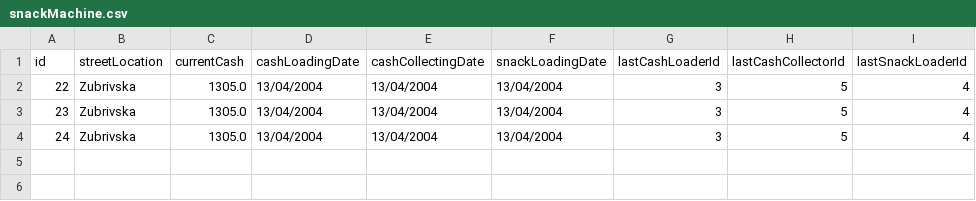
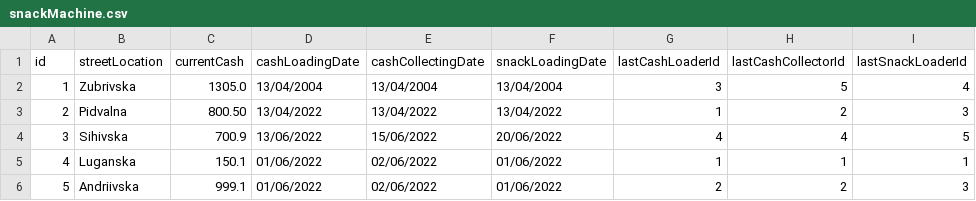
Before and after one commit to Olegbdnr/coursework, a CSV file: snackMachineAPI/src/main/java/com/lviv/iot/snackMachineAPI/data/snackMachine.csv, drawn as a sheet.

Commit message:
Added JUNIT Tests for testing operations with SnackMachine.csv file

```diff
--- a/snackMachineAPI/src/main/java/com/lviv/iot/snackMachineAPI/data/snackMachine.csv
+++ b/snackMachineAPI/src/main/java/com/lviv/iot/snackMachineAPI/data/snackMachine.csv
@@ -1,4 +1,6 @@
 id,streetLocation,currentCash,cashLoadingDate,cashCollectingDate,snackLoadingDate,lastCashLoaderId,lastCashCollectorId,lastSnackLoaderId
-22,Zubrivska,1305.0,13/04/2004,13/04/2004,13/04/2004,3,5,4
-23,Zubrivska,1305.0,13/04/2004,13/04/2004,13/04/2004,3,5,4
-24,Zubrivska,1305.0,13/04/2004,13/04/2004,13/04/2004,3,5,4
+1,Zubrivska,1305.0,13/04/2004,13/04/2004,13/04/2004,3,5,4
+2,Pidvalna,800.50,13/04/2022,13/04/2022,13/04/2022,1,2,3
+3,Sihivska,700.9,13/06/2022,15/06/2022,20/06/2022,4,4,5
+4,Luganska,150.1,01/06/2022,02/06/2022,01/06/2022,1,1,1
+5,Andriivska,999.1,01/06/2022,02/06/2022,01/06/2022,2,2,3
```
Also changed, not shown: 13 other files.
